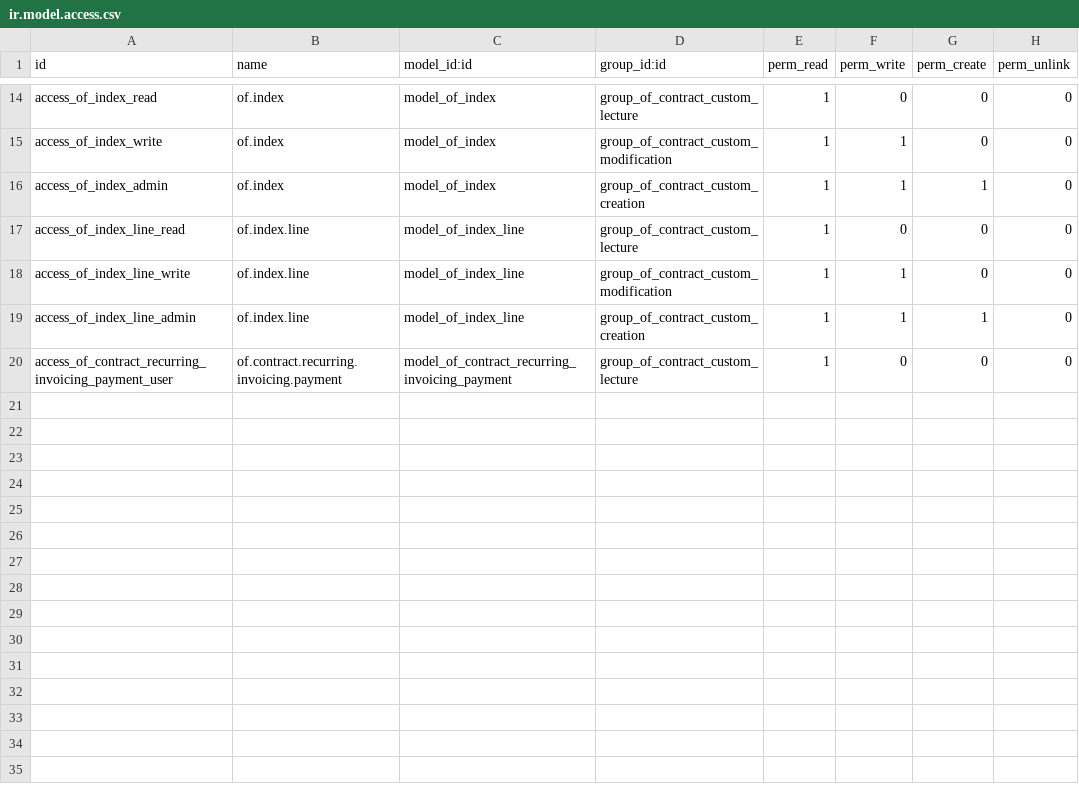
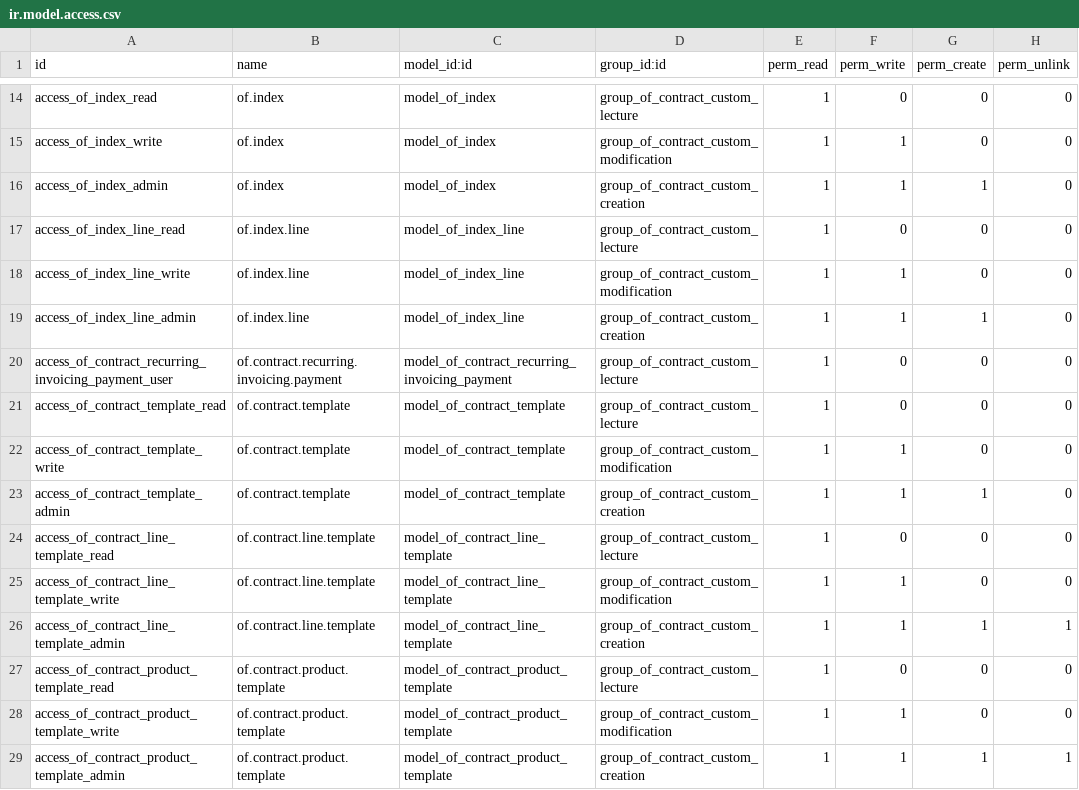
Before and after one commit to odof/openfire, a CSV file: of_contract_custom/security/ir.model.access.csv, drawn as a sheet; only a part is shown, gaps mark what is left out.

Commit message:
of_contract_custom : T3504  - [IMP] Ajout d'un nouveau champ type de contrat pour permettre héritage et différentes méthodes de facturation.  - [IMP] Ajout des modèles de contrats.
of_contract_custom_abonnement : T3504
 - [ADD] Ajout d'un nouveau module qui créer le type de contrat d'abonnement.

```diff
--- a/of_contract_custom/security/ir.model.access.csv
+++ b/of_contract_custom/security/ir.model.access.csv
@@ -20 +20,10 @@ access_of_index_line_admin,of.index.line,model_of_index_line,group_of_contract_c
 access_of_contract_recurring_invoicing_payment_user,of.contract.recurring.invoicing.payment,model_of_contract_recurring_invoicing_payment,group_of_contract_custom_lecture,1,0,0,0
+access_of_contract_template_read,of.contract.template,model_of_contract_template,group_of_contract_custom_lecture,1,0,0,0
+access_of_contract_template_write,of.contract.template,model_of_contract_template,group_of_contract_custom_modification,1,1,0,0
+access_of_contract_template_admin,of.contract.template,model_of_contract_template,group_of_contract_custom_creation,1,1,1,0
+access_of_contract_line_template_read,of.contract.line.template,model_of_contract_line_template,group_of_contract_custom_lecture,1,0,0,0
+access_of_contract_line_template_write,of.contract.line.template,model_of_contract_line_template,group_of_contract_custom_modification,1,1,0,0
+access_of_contract_line_template_admin,of.contract.line.template,model_of_contract_line_template,group_of_contract_custom_creation,1,1,1,1
+access_of_contract_product_template_read,of.contract.product.template,model_of_contract_product_template,group_of_contract_custom_lecture,1,0,0,0
+access_of_contract_product_template_write,of.contract.product.template,model_of_contract_product_template,group_of_contract_custom_modification,1,1,0,0
+access_of_contract_product_template_admin,of.contract.product.template,model_of_contract_product_template,group_of_contract_custom_creation,1,1,1,1
```
Also changed, not shown: 19 other files.
